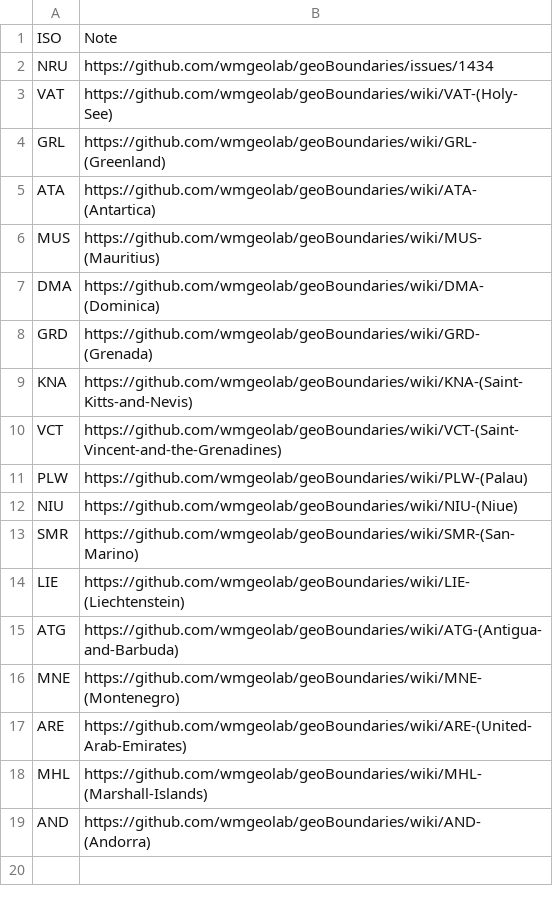
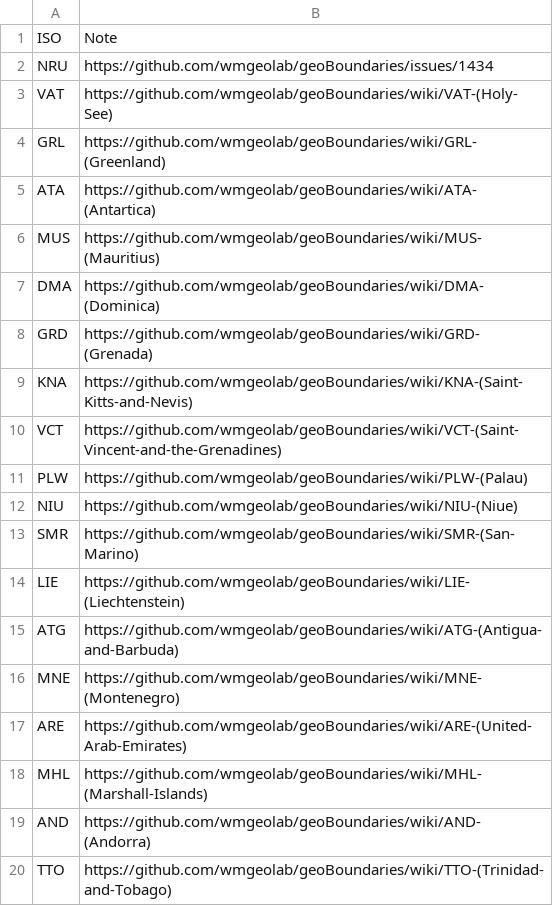
Before and after one commit to wmgeolab/geoBoundaryBot, a CSV file: dta/noADM2.csv, drawn as a sheet; the diff names each change by its address in the sheet, - before the commit and + after, or states it on an @@ line.

Commit message:
Update noADM2.csv

```diff
--- a/dta/noADM2.csv
+++ b/dta/noADM2.csv
+row 20: TTO | https://github.com/wmgeolab/geoBoundaries/wiki/TTO-(Trinidad-and-Tobago)
```
